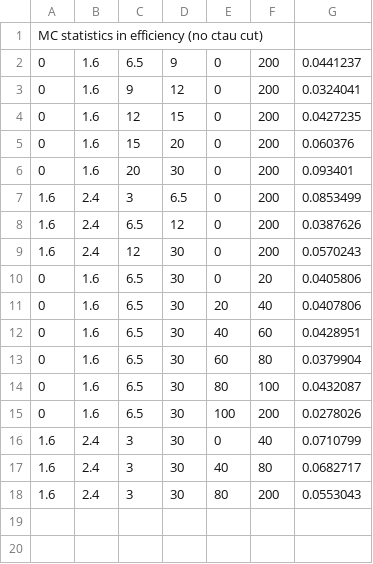
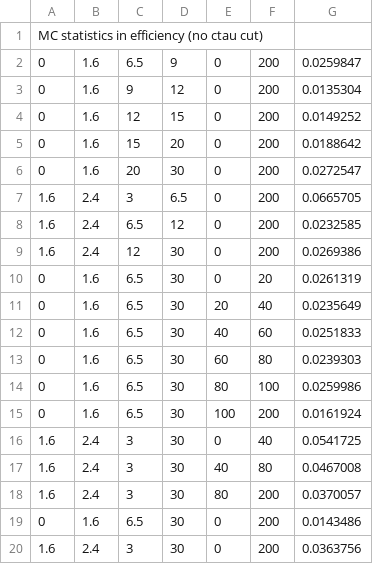
Before and after one commit to echapon/HiCharm2015, a CSV file: Fitter/Systematics/csv/syst_PbPb_eff_MCstat.csv, drawn as a sheet.

Commit message:
New efficiency syst

```diff
--- a/Fitter/Systematics/csv/syst_PbPb_eff_MCstat.csv
+++ b/Fitter/Systematics/csv/syst_PbPb_eff_MCstat.csv
@@ -1,18 +1,20 @@
 MC statistics in efficiency (no ctau cut)
-0, 1.6, 6.5, 9, 0, 200, 0.0441237
-0, 1.6, 9, 12, 0, 200, 0.0324041
-0, 1.6, 12, 15, 0, 200, 0.0427235
-0, 1.6, 15, 20, 0, 200, 0.060376
-0, 1.6, 20, 30, 0, 200, 0.093401
-1.6, 2.4, 3, 6.5, 0, 200, 0.0853499
-1.6, 2.4, 6.5, 12, 0, 200, 0.0387626
-1.6, 2.4, 12, 30, 0, 200, 0.0570243
-0, 1.6, 6.5, 30, 0, 20, 0.0405806
-0, 1.6, 6.5, 30, 20, 40, 0.0407806
-0, 1.6, 6.5, 30, 40, 60, 0.0428951
-0, 1.6, 6.5, 30, 60, 80, 0.0379904
-0, 1.6, 6.5, 30, 80, 100, 0.0432087
-0, 1.6, 6.5, 30, 100, 200, 0.0278026
-1.6, 2.4, 3, 30, 0, 40, 0.0710799
-1.6, 2.4, 3, 30, 40, 80, 0.0682717
-1.6, 2.4, 3, 30, 80, 200, 0.0553043
+0, 1.6, 6.5, 9, 0, 200, 0.0259847
+0, 1.6, 9, 12, 0, 200, 0.0135304
+0, 1.6, 12, 15, 0, 200, 0.0149252
+0, 1.6, 15, 20, 0, 200, 0.0188642
+0, 1.6, 20, 30, 0, 200, 0.0272547
+1.6, 2.4, 3, 6.5, 0, 200, 0.0665705
+1.6, 2.4, 6.5, 12, 0, 200, 0.0232585
+1.6, 2.4, 12, 30, 0, 200, 0.0269386
+0, 1.6, 6.5, 30, 0, 20, 0.0261319
+0, 1.6, 6.5, 30, 20, 40, 0.0235649
+0, 1.6, 6.5, 30, 40, 60, 0.0251833
+0, 1.6, 6.5, 30, 60, 80, 0.0239303
+0, 1.6, 6.5, 30, 80, 100, 0.0259986
+0, 1.6, 6.5, 30, 100, 200, 0.0161924
+1.6, 2.4, 3, 30, 0, 40, 0.0541725
+1.6, 2.4, 3, 30, 40, 80, 0.0467008
+1.6, 2.4, 3, 30, 80, 200, 0.0370057
+0, 1.6, 6.5, 30, 0, 200, 0.0143486
+1.6, 2.4, 3, 30, 0, 200, 0.0363756
```
